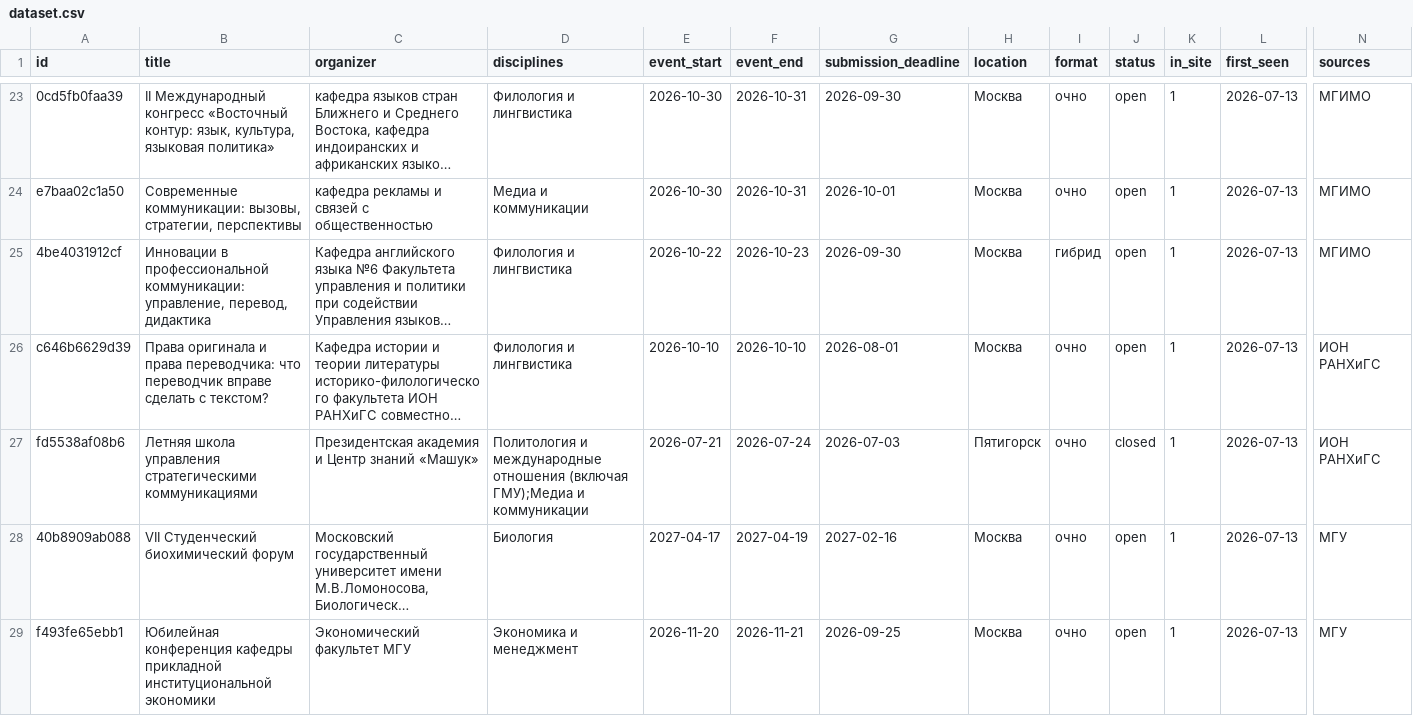
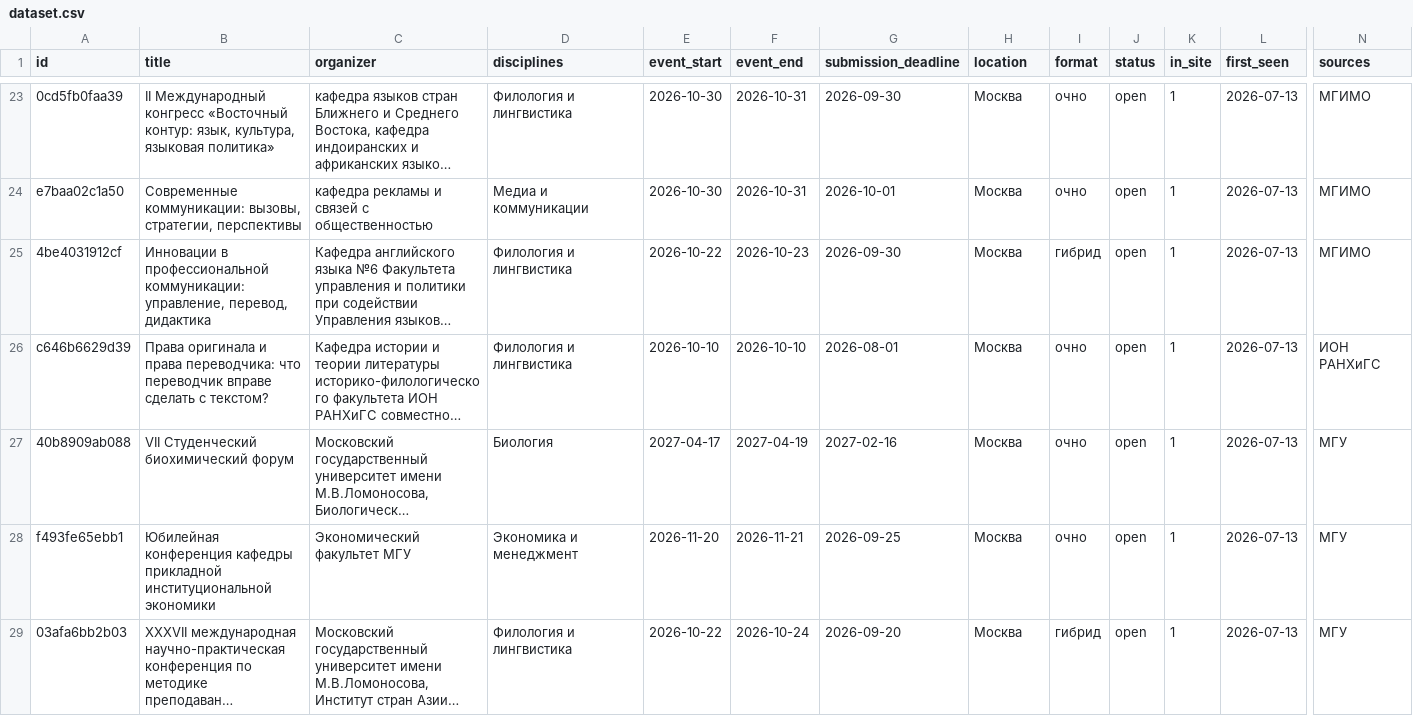
Before and after one commit to vadvu/conf-hub, a CSV file: docs/dataset.csv, drawn as a sheet; only a part is shown, gaps mark what is left out; the shorter side is filled out with more unchanged rows; long unchanged cells end in …; rows hold the shown columns only; the diff covers the shown part only; the diff names each change by its address in the sheet, - before the commit and + after, or states it on an @@ line.

```diff
--- a/docs/dataset.csv
+++ b/docs/dataset.csv
-row 27: fd5538af08b6 | Летняя школа управления стратегическими коммуникациями | Президентская академия и Центр знаний «Машук» | Политология и международные отношения (включая ГМУ);Медиа и коммуникации | 2026-07-21 | 2026-07-24 | 2026-07-03 | Пятигорск | очно | closed | 1 | 2026-07-13 | ИОН РАНХиГС
```
Also changed, not shown: 2 removed rows elsewhere in this file, 10 other files.
